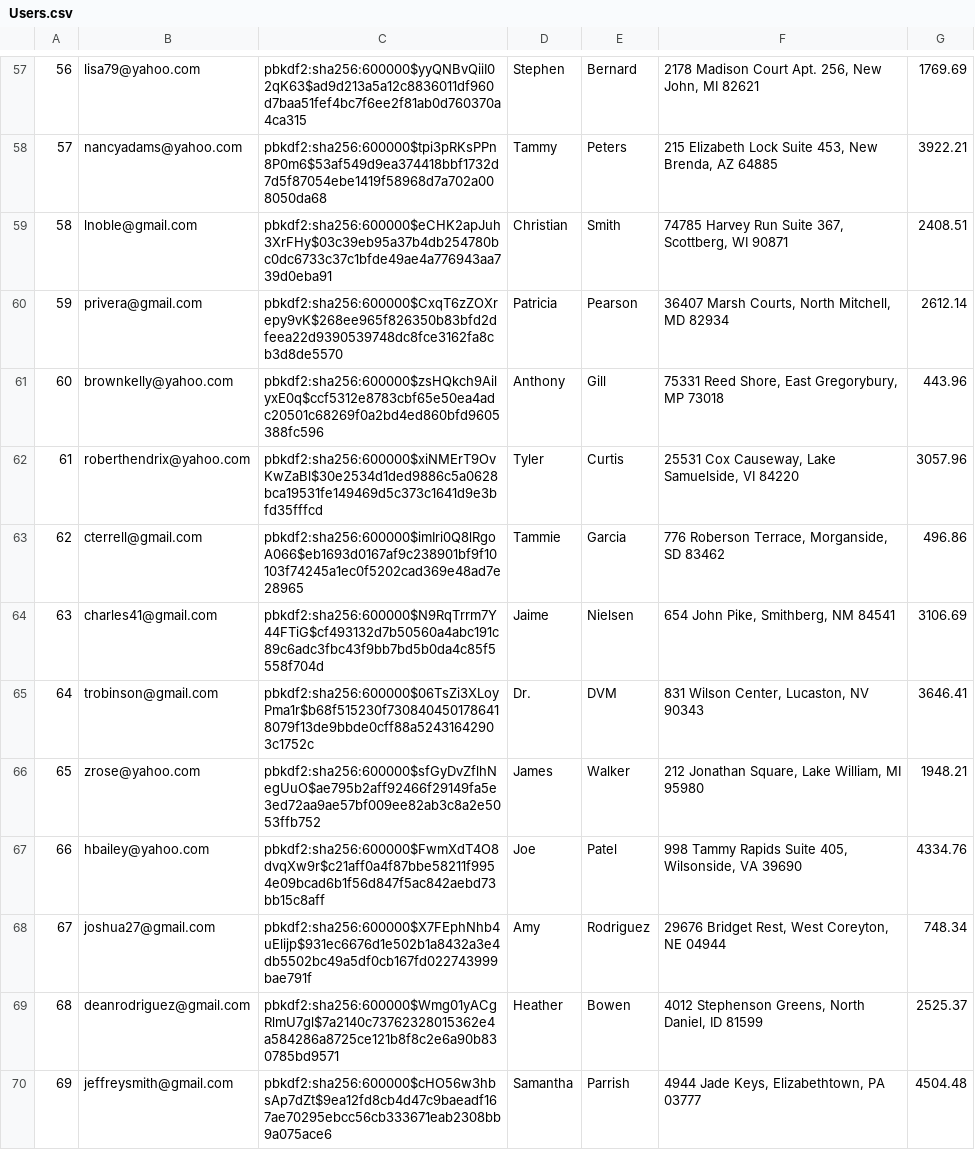
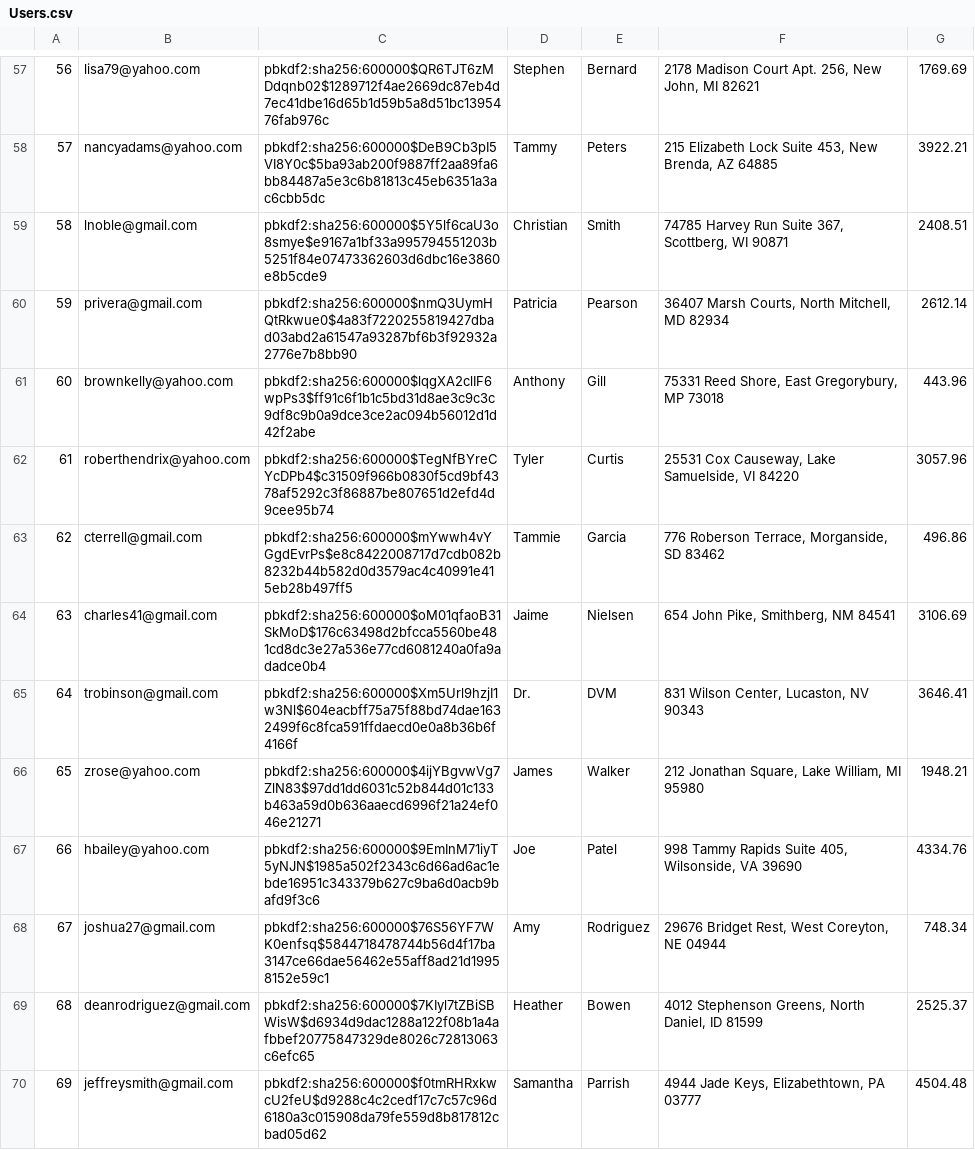
Before and after one commit to adR6x/mini_amazon, a CSV file: db/generated/Users.csv, drawn as a sheet; only a part is shown, gaps mark what is left out; the diff covers the shown part only.

```diff
--- a/db/generated/Users.csv
+++ b/db/generated/Users.csv
@@ -57,14 +57,14 @@
-"56","lisa79@yahoo.com","pbkdf2:sha256:600000$yyQNBvQiiI02qK63$ad9d213a5a12c8836011df960d7baa51fef4bc7f6ee2f81ab0d760370a4ca315","Stephen","Bernard","2178 Madison Court Apt. 256, New John, MI 82621","1769.69"
-"57","nancyadams@yahoo.com","pbkdf2:sha256:600000$tpi3pRKsPPn8P0m6$53af549d9ea374418bbf1732d7d5f87054ebe1419f58968d7a702a008050da68","Tammy","Peters","215 Elizabeth Lock Suite 453, New Brenda, AZ 64885","3922.21"
-"58","lnoble@gmail.com","pbkdf2:sha256:600000$eCHK2apJuh3XrFHy$03c39eb95a37b4db254780bc0dc6733c37c1bfde49ae4a776943aa739d0eba91","Christian","Smith","74785 Harvey Run Suite 367, Scottberg, WI 90871","2408.51"
-"59","privera@gmail.com","pbkdf2:sha256:600000$CxqT6zZOXrepy9vK$268ee965f826350b83bfd2dfeea22d9390539748dc8fce3162fa8cb3d8de5570","Patricia","Pearson","36407 Marsh Courts, North Mitchell, MD 82934","2612.14"
-"60","brownkelly@yahoo.com","pbkdf2:sha256:600000$zsHQkch9AilyxE0q$ccf5312e8783cbf65e50ea4adc20501c68269f0a2bd4ed860bfd9605388fc596","Anthony","Gill","75331 Reed Shore, East Gregorybury, MP 73018","443.96"
-"61","roberthendrix@yahoo.com","pbkdf2:sha256:600000$xiNMErT9OvKwZaBl$30e2534d1ded9886c5a0628bca19531fe149469d5c373c1641d9e3bfd35fffcd","Tyler","Curtis","25531 Cox Causeway, Lake Samuelside, VI 84220","3057.96"
-"62","cterrell@gmail.com","pbkdf2:sha256:600000$imIri0Q8lRgoA066$eb1693d0167af9c238901bf9f10103f74245a1ec0f5202cad369e48ad7e28965","Tammie","Garcia","776 Roberson Terrace, Morganside, SD 83462","496.86"
-"63","charles41@gmail.com","pbkdf2:sha256:600000$N9RqTrrm7Y44FTiG$cf493132d7b50560a4abc191c89c6adc3fbc43f9bb7bd5b0da4c85f5558f704d","Jaime","Nielsen","654 John Pike, Smithberg, NM 84541","3106.69"
-"64","trobinson@gmail.com","pbkdf2:sha256:600000$06TsZi3XLoyPma1r$b68f515230f7308404501786418079f13de9bbde0cff88a52431642903c1752c","Dr.","DVM","831 Wilson Center, Lucaston, NV 90343","3646.41"
-"65","zrose@yahoo.com","pbkdf2:sha256:600000$sfGyDvZflhNegUuO$ae795b2aff92466f29149fa5e3ed72aa9ae57bf009ee82ab3c8a2e5053ffb752","James","Walker","212 Jonathan Square, Lake William, MI 95980","1948.21"
-"66","hbailey@yahoo.com","pbkdf2:sha256:600000$FwmXdT4O8dvqXw9r$c21aff0a4f87bbe58211f9954e09bcad6b1f56d847f5ac842aebd73bb15c8aff","Joe","Patel","998 Tammy Rapids Suite 405, Wilsonside, VA 39690","4334.76"
-"67","joshua27@gmail.com","pbkdf2:sha256:600000$X7FEphNhb4uElijp$931ec6676d1e502b1a8432a3e4db5502bc49a5df0cb167fd022743999bae791f","Amy","Rodriguez","29676 Bridget Rest, West Coreyton, NE 04944","748.34"
-"68","deanrodriguez@gmail.com","pbkdf2:sha256:600000$Wmg01yACgRlmU7gl$7a2140c73762328015362e4a584286a8725ce121b8f8c2e6a90b830785bd9571","Heather","Bowen","4012 Stephenson Greens, North Daniel, ID 81599","2525.37"
-"69","jeffreysmith@gmail.com","pbkdf2:sha256:600000$cHO56w3hbsAp7dZt$9ea12fd8cb4d47c9baeadf167ae70295ebcc56cb333671eab2308bb9a075ace6","Samantha","Parrish","4944 Jade Keys, Elizabethtown, PA 03777","4504.48"
+"56","lisa79@yahoo.com","pbkdf2:sha256:600000$QR6TJT6zMDdqnb02$1289712f4ae2669dc87eb4d7ec41dbe16d65b1d59b5a8d51bc1395476fab976c","Stephen","Bernard","2178 Madison Court Apt. 256, New John, MI 82621","1769.69"
+"57","nancyadams@yahoo.com","pbkdf2:sha256:600000$DeB9Cb3pI5VI8Y0c$5ba93ab200f9887ff2aa89fa6bb84487a5e3c6b81813c45eb6351a3ac6cbb5dc","Tammy","Peters","215 Elizabeth Lock Suite 453, New Brenda, AZ 64885","3922.21"
+"58","lnoble@gmail.com","pbkdf2:sha256:600000$5Y5lf6caU3o8smye$e9167a1bf33a995794551203b5251f84e07473362603d6dbc16e3860e8b5cde9","Christian","Smith","74785 Harvey Run Suite 367, Scottberg, WI 90871","2408.51"
+"59","privera@gmail.com","pbkdf2:sha256:600000$nmQ3UymHQtRkwue0$4a83f7220255819427dbad03abd2a61547a93287bf6b3f92932a2776e7b8bb90","Patricia","Pearson","36407 Marsh Courts, North Mitchell, MD 82934","2612.14"
+"60","brownkelly@yahoo.com","pbkdf2:sha256:600000$lqgXA2clIF6wpPs3$ff91c6f1b1c5bd31d8ae3c9c3c9df8c9b0a9dce3ce2ac094b56012d1d42f2abe","Anthony","Gill","75331 Reed Shore, East Gregorybury, MP 73018","443.96"
+"61","roberthendrix@yahoo.com","pbkdf2:sha256:600000$TegNfBYreCYcDPb4$c31509f966b0830f5cd9bf4378af5292c3f86887be807651d2efd4d9cee95b74","Tyler","Curtis","25531 Cox Causeway, Lake Samuelside, VI 84220","3057.96"
+"62","cterrell@gmail.com","pbkdf2:sha256:600000$mYwwh4vYGgdEvrPs$e8c8422008717d7cdb082b8232b44b582d0d3579ac4c40991e415eb28b497ff5","Tammie","Garcia","776 Roberson Terrace, Morganside, SD 83462","496.86"
+"63","charles41@gmail.com","pbkdf2:sha256:600000$oM01qfaoB31SkMoD$176c63498d2bfcca5560be481cd8dc3e27a536e77cd6081240a0fa9adadce0b4","Jaime","Nielsen","654 John Pike, Smithberg, NM 84541","3106.69"
+"64","trobinson@gmail.com","pbkdf2:sha256:600000$Xm5Url9hzjI1w3Nl$604eacbff75a75f88bd74dae1632499f6c8fca591ffdaecd0e0a8b36b6f4166f","Dr.","DVM","831 Wilson Center, Lucaston, NV 90343","3646.41"
+"65","zrose@yahoo.com","pbkdf2:sha256:600000$4ijYBgvwVg7ZlN83$97dd1dd6031c52b844d01c133b463a59d0b636aaecd6996f21a24ef046e21271","James","Walker","212 Jonathan Square, Lake William, MI 95980","1948.21"
+"66","hbailey@yahoo.com","pbkdf2:sha256:600000$9EmInM71iyT5yNJN$1985a502f2343c6d66ad6ac1ebde16951c343379b627c9ba6d0acb9bafd9f3c6","Joe","Patel","998 Tammy Rapids Suite 405, Wilsonside, VA 39690","4334.76"
+"67","joshua27@gmail.com","pbkdf2:sha256:600000$76S56YF7WK0enfsq$5844718478744b56d4f17ba3147ce66dae56462e55aff8ad21d19958152e59c1","Amy","Rodriguez","29676 Bridget Rest, West Coreyton, NE 04944","748.34"
+"68","deanrodriguez@gmail.com","pbkdf2:sha256:600000$7KIyl7tZBiSBWisW$d6934d9dac1288a122f08b1a4afbbef20775847329de8026c72813063c6efc65","Heather","Bowen","4012 Stephenson Greens, North Daniel, ID 81599","2525.37"
+"69","jeffreysmith@gmail.com","pbkdf2:sha256:600000$f0tmRHRxkwcU2feU$d9288c4c2cedf17c7c57c96d6180a3c015908da79fe559d8b817812cbad05d62","Samantha","Parrish","4944 Jade Keys, Elizabethtown, PA 03777","4504.48"
```
Also changed, not shown: 87 edited cells elsewhere in this file, 12 other files.
